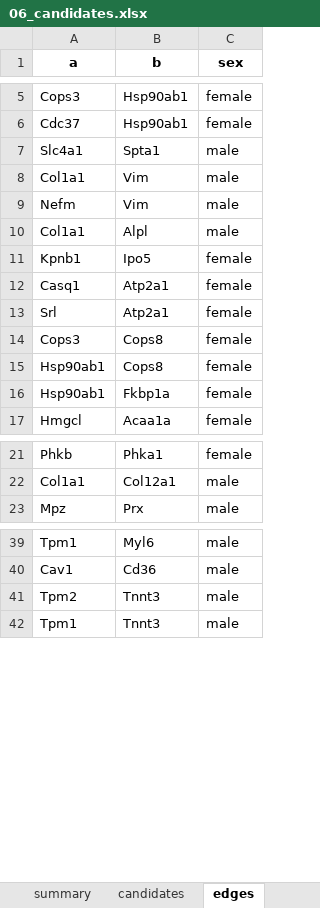
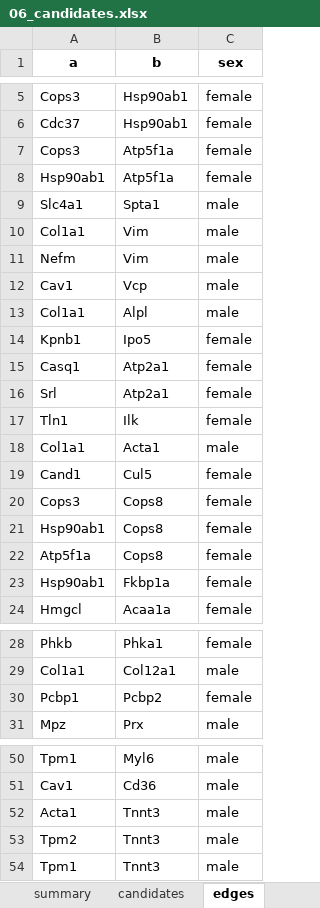
Before and after one commit to Dustyn-T-Lewis/PAS_2026, an Excel workbook: 02_Statistics/06_Candidates/c_data/06_candidates.xlsx, sheet edges, drawn as a sheet; only a part is shown, gaps mark what is left out; values as stored, in another font and other column widths than the file's, no borders; the diff covers the shown part only; the diff names each change by its address in the sheet, - before the commit and + after, or states it on an @@ line.

```diff
--- a/02_Statistics/06_Candidates/c_data/06_candidates.xlsx (sheet edges)
+++ b/02_Statistics/06_Candidates/c_data/06_candidates.xlsx (sheet edges)
+row 7: Cops3 | Atp5f1a | female
+row 8: Hsp90ab1 | Atp5f1a | female
+row 12: Cav1 | Vcp | male
+row 17: Tln1 | Ilk | female
+row 18: Col1a1 | Acta1 | male
+row 19: Cand1 | Cul5 | female
+row 22: Atp5f1a | Cops8 | female
+row 30: Pcbp1 | Pcbp2 | female
+row 52: Acta1 | Tnnt3 | male
```
Also changed, not shown: 3 added rows elsewhere in this sheet, sheet candidates, sheet summary, 04_Figures/F02_Proteins/c_data/F02.xlsx, 15 other files.
